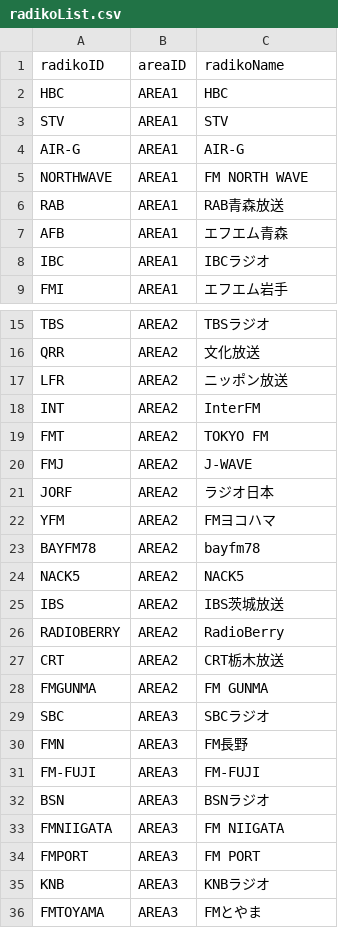
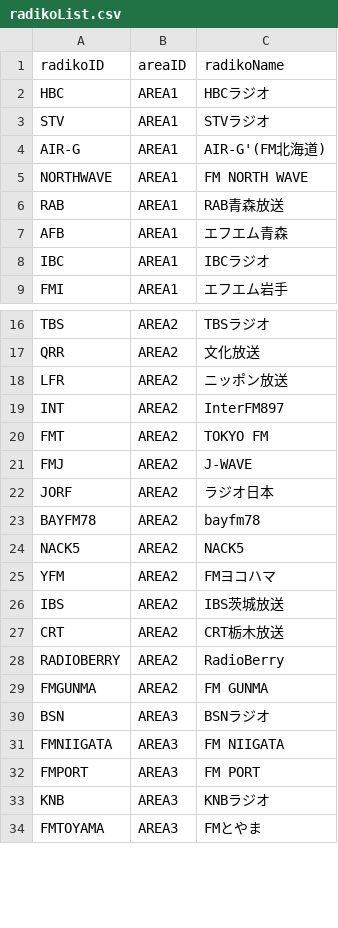
Before and after one commit to sickleaf/radiberryPi, a CSV file: src/config/radikoList.csv, drawn as a sheet; only a part is shown, gaps mark what is left out; the diff covers the shown part only.

Commit message:
[mod](1)radiko upate(2017/10/02) (2)fixed station name and order following radiko.jp (3)fixed typo

```diff
--- a/src/config/radikoList.csv
+++ b/src/config/radikoList.csv
@@ -1,5 +1,5 @@
 radikoID,areaID,radikoName
-HBC,AREA1,HBC
-STV,AREA1,STV
-AIR-G,AREA1,AIR-G
+HBC,AREA1,HBCラジオ
+STV,AREA1,STVラジオ
+AIR-G,AREA1,AIR-G'(FM北海道)
 NORTHWAVE,AREA1,FM NORTH WAVE
@@ -17,3 +18,3 @@ QRR,AREA2,文化放送
 LFR,AREA2,ニッポン放送
-INT,AREA2,InterFM
+INT,AREA2,InterFM897
 FMT,AREA2,TOKYO FM
@@ -21,12 +22,9 @@ FMJ,AREA2,J-WAVE
 JORF,AREA2,ラジオ日本
-YFM,AREA2,FMヨコハマ
 BAYFM78,AREA2,bayfm78
 NACK5,AREA2,NACK5
+YFM,AREA2,FMヨコハマ
 IBS,AREA2,IBS茨城放送
+CRT,AREA2,CRT栃木放送
 RADIOBERRY,AREA2,RadioBerry
-CRT,AREA2,CRT栃木放送
 FMGUNMA,AREA2,FM GUNMA
-SBC,AREA3,SBCラジオ
-FMN,AREA3,FM長野
-FM-FUJI,AREA3,FM-FUJI
 BSN,AREA3,BSNラジオ
```
Also changed, not shown: 5 added rows, 1 removed row, 9 moved rows and 5 edited cells elsewhere in this file.
